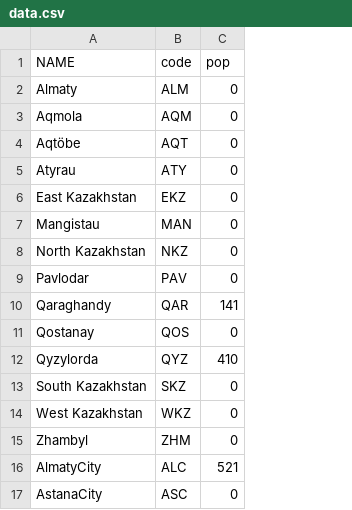
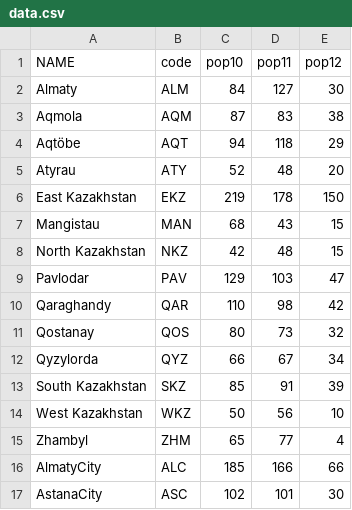
Before and after one commit to AdiletKarim/DataVisualization, a CSV file: data/data.csv, drawn as a sheet; removed rows and columns are numbered as before the commit, all else as after; the diff names each change by its address in the sheet, - before the commit and + after, or states it on an @@ line.

Commit message:
Update data.csv

```diff
--- a/data/data.csv
+++ b/data/data.csv
-column C (pop), rows 2-17: 0 | 0 | 0 | 0 | 0 | 0 | 0 | 0 | 141 | 0 | 410 | 0 | 0 | 0 | 521 | 0
+column C (pop10), rows 2-17: 84 | 87 | 94 | 52 | 219 | 68 | 42 | 129 | 110 | 80 | 66 | 85 | 50 | 65 | 185 | 102
+column D (pop11), rows 2-17: 127 | 83 | 118 | 48 | 178 | 43 | 48 | 103 | 98 | 73 | 67 | 91 | 56 | 77 | 166 | 101
+column E (pop12), rows 2-17: 30 | 38 | 29 | 20 | 150 | 15 | 15 | 47 | 42 | 32 | 34 | 39 | 10 | 4 | 66 | 30
```
